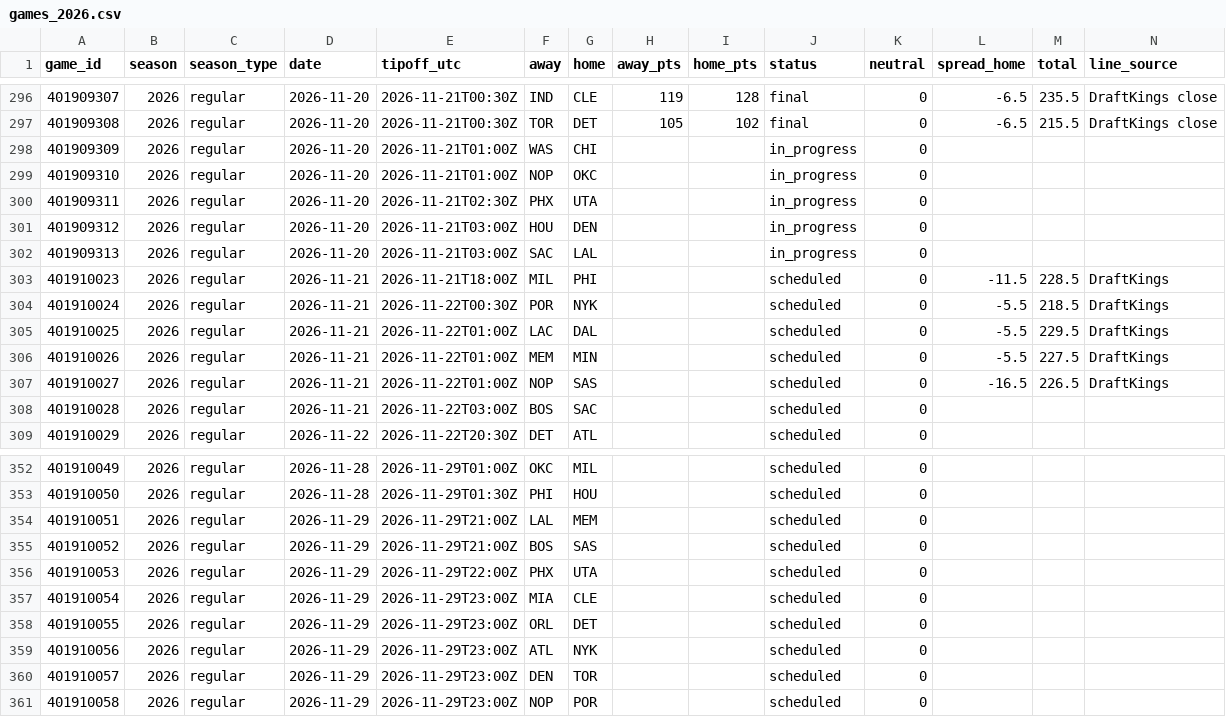
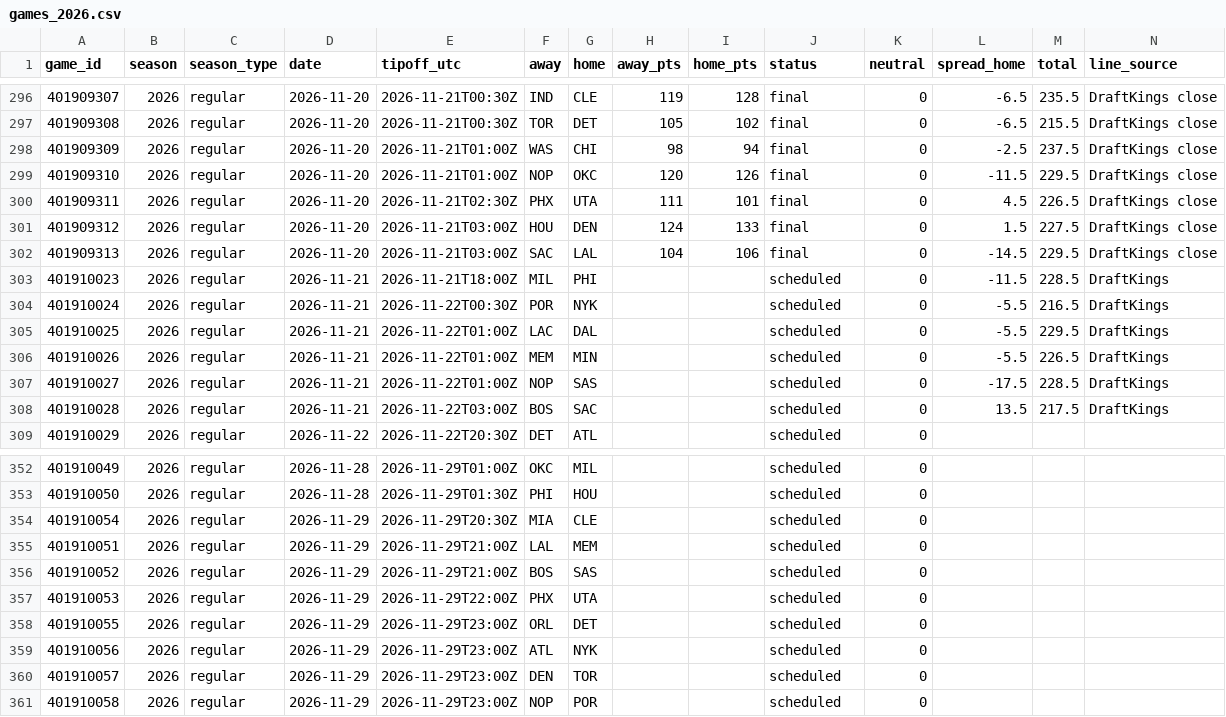
Before and after one commit to adnwkr/KalshiAgent, a CSV file: nba-kalshi/data/results/games_2026.csv, drawn as a sheet; only a part is shown, gaps mark what is left out.

```diff
--- a/nba-kalshi/data/results/games_2026.csv
+++ b/nba-kalshi/data/results/games_2026.csv
@@ -297,13 +297,13 @@ game_id,season,season_type,date,tipoff_utc,away,home,away_pts,home_pts,status,ne
 401909308,2026,regular,2026-11-20,2026-11-21T00:30Z,TOR,DET,105,102,final,0,-6.5,215.5,DraftKings close
-401909309,2026,regular,2026-11-20,2026-11-21T01:00Z,WAS,CHI,,,in_progress,0,,,
-401909310,2026,regular,2026-11-20,2026-11-21T01:00Z,NOP,OKC,,,in_progress,0,,,
-401909311,2026,regular,2026-11-20,2026-11-21T02:30Z,PHX,UTA,,,in_progress,0,,,
-401909312,2026,regular,2026-11-20,2026-11-21T03:00Z,HOU,DEN,,,in_progress,0,,,
-401909313,2026,regular,2026-11-20,2026-11-21T03:00Z,SAC,LAL,,,in_progress,0,,,
+401909309,2026,regular,2026-11-20,2026-11-21T01:00Z,WAS,CHI,98,94,final,0,-2.5,237.5,DraftKings close
+401909310,2026,regular,2026-11-20,2026-11-21T01:00Z,NOP,OKC,120,126,final,0,-11.5,229.5,DraftKings close
+401909311,2026,regular,2026-11-20,2026-11-21T02:30Z,PHX,UTA,111,101,final,0,4.5,226.5,DraftKings close
+401909312,2026,regular,2026-11-20,2026-11-21T03:00Z,HOU,DEN,124,133,final,0,1.5,227.5,DraftKings close
+401909313,2026,regular,2026-11-20,2026-11-21T03:00Z,SAC,LAL,104,106,final,0,-14.5,229.5,DraftKings close
 401910023,2026,regular,2026-11-21,2026-11-21T18:00Z,MIL,PHI,,,scheduled,0,-11.5,228.5,DraftKings
-401910024,2026,regular,2026-11-21,2026-11-22T00:30Z,POR,NYK,,,scheduled,0,-5.5,218.5,DraftKings
+401910024,2026,regular,2026-11-21,2026-11-22T00:30Z,POR,NYK,,,scheduled,0,-5.5,216.5,DraftKings
 401910025,2026,regular,2026-11-21,2026-11-22T01:00Z,LAC,DAL,,,scheduled,0,-5.5,229.5,DraftKings
-401910026,2026,regular,2026-11-21,2026-11-22T01:00Z,MEM,MIN,,,scheduled,0,-5.5,227.5,DraftKings
-401910027,2026,regular,2026-11-21,2026-11-22T01:00Z,NOP,SAS,,,scheduled,0,-16.5,226.5,DraftKings
-401910028,2026,regular,2026-11-21,2026-11-22T03:00Z,BOS,SAC,,,scheduled,0,,,
+401910026,2026,regular,2026-11-21,2026-11-22T01:00Z,MEM,MIN,,,scheduled,0,-5.5,226.5,DraftKings
+401910027,2026,regular,2026-11-21,2026-11-22T01:00Z,NOP,SAS,,,scheduled,0,-17.5,228.5,DraftKings
+401910028,2026,regular,2026-11-21,2026-11-22T03:00Z,BOS,SAC,,,scheduled,0,13.5,217.5,DraftKings
 401910029,2026,regular,2026-11-22,2026-11-22T20:30Z,DET,ATL,,,scheduled,0,,,
@@ -353,2 +353,3 @@ game_id,season,season_type,date,tipoff_utc,away,home,away_pts,home_pts,status,ne
 401910050,2026,regular,2026-11-28,2026-11-29T01:30Z,PHI,HOU,,,scheduled,0,,,
+401910054,2026,regular,2026-11-29,2026-11-29T20:30Z,MIA,CLE,,,scheduled,0,,,
 401910051,2026,regular,2026-11-29,2026-11-29T21:00Z,LAL,MEM,,,scheduled,0,,,
@@ -356,3 +357,2 @@ game_id,season,season_type,date,tipoff_utc,away,home,away_pts,home_pts,status,ne
 401910053,2026,regular,2026-11-29,2026-11-29T22:00Z,PHX,UTA,,,scheduled,0,,,
-401910054,2026,regular,2026-11-29,2026-11-29T23:00Z,MIA,CLE,,,scheduled,0,,,
 401910055,2026,regular,2026-11-29,2026-11-29T23:00Z,ORL,DET,,,scheduled,0,,,
```
Also changed, not shown: pga-kalshi/data/results/events.csv, 17 other files.
